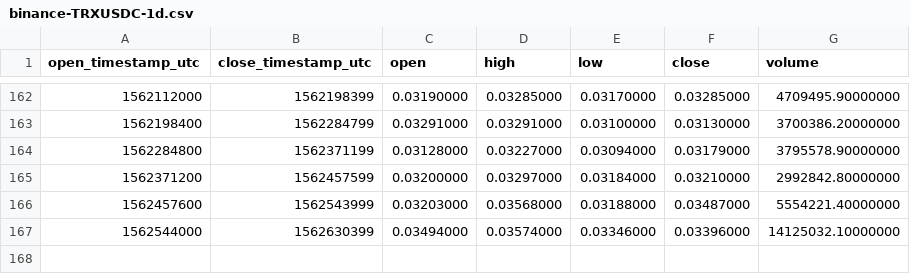
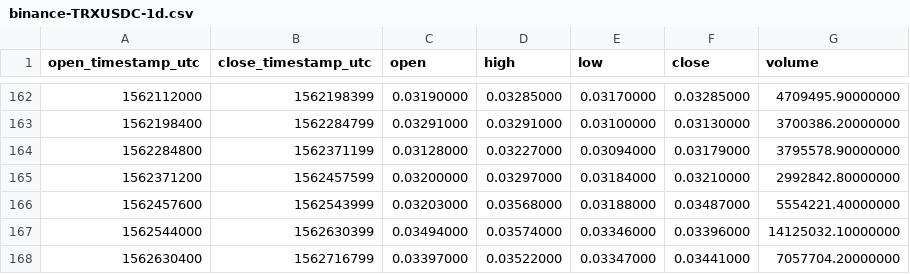
Before and after one commit to cryptobigbro/binance-TRXUSDC, a CSV file: binance-TRXUSDC-1d.csv, drawn as a sheet; only a part is shown, gaps mark what is left out.

```diff
--- a/binance-TRXUSDC-1d.csv
+++ b/binance-TRXUSDC-1d.csv
@@ -167 +167,2 @@ open_timestamp_utc,close_timestamp_utc,open,high,low,close,volume
 1562544000,1562630399,0.03494000,0.03574000,0.03346000,0.03396000,14125032.10000000
+1562630400,1562716799,0.03397000,0.03522000,0.03347000,0.03441000,7057704.20000000
```
Also changed, not shown: binance-TRXUSDC-1h.csv.
